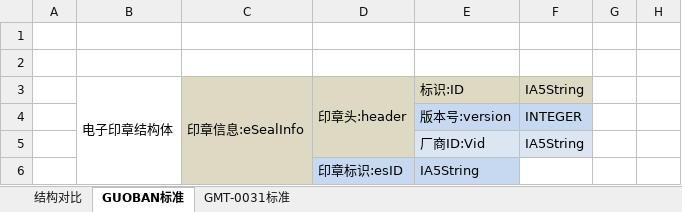
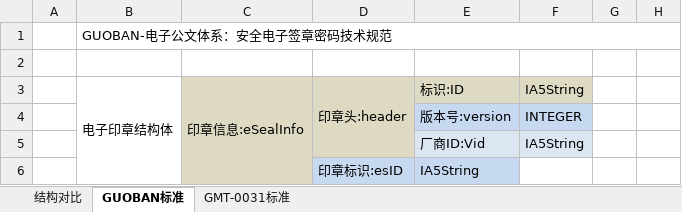
Before and after one commit to frifine5/files, an Excel workbook: files/sum up f es/Electronic-Seal-Struct-Rules.xlsx, sheet GUOBAN标准, drawn as a sheet; only a part is shown; values as stored, in another font and other column widths than the file's, no borders; the diff names each change by its address in the sheet, - before the commit and + after, or states it on an @@ line.

```diff
--- a/files/sum up f es/Electronic-Seal-Struct-Rules.xlsx (sheet GUOBAN标准)
+++ b/files/sum up f es/Electronic-Seal-Struct-Rules.xlsx (sheet GUOBAN标准)
-B1: (empty)
+B1: GUOBAN-电子公文体系：安全电子签章密码技术规范
+B1:H1 merged
```
Also changed, not shown: sheet GMT-0031标准, sheet 结构对比.
